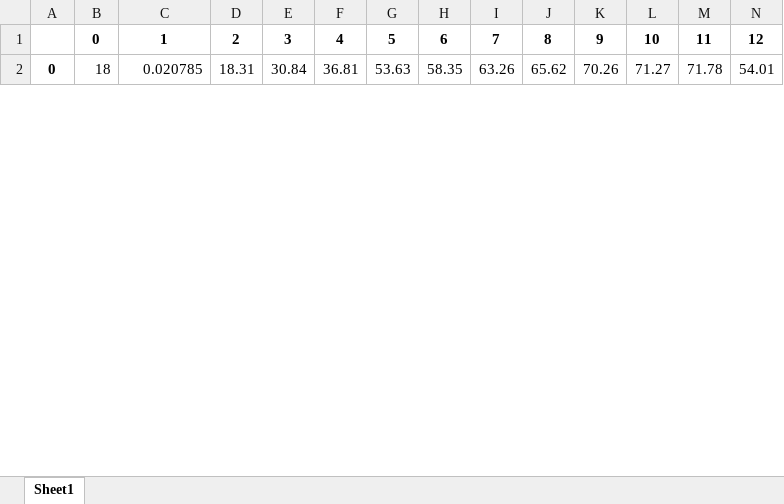
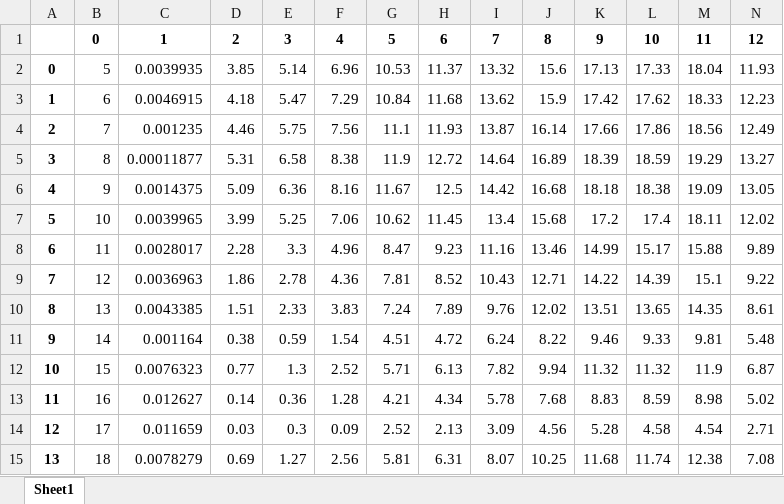
Before and after one commit to gdquintero/LOVO, an Excel workbook: output/accuracy_logistic.xlsx, sheet Sheet1, drawn as a sheet; only a part is shown; values as stored, in another font and other column widths than the file's, no borders; addresses are those after the commit; the diff covers the shown part only; the diff names each change by its address in the sheet, - before the commit and + after, or states it on an @@ line.

```diff
--- a/output/accuracy_logistic.xlsx (sheet Sheet1)
+++ b/output/accuracy_logistic.xlsx (sheet Sheet1)
+row 2: 0 | 5 | 0.0039935 | 3.85 | 5.14 | 6.96 | 10.53 | 11.37 | 13.32 | 15.6 | 17.13 | 17.33 | 18.04 | 11.93
+row 3: 1 | 6 | 0.0046915 | 4.18 | 5.47 | 7.29 | 10.84 | 11.68 | 13.62 | 15.9 | 17.42 | 17.62 | 18.33 | 12.23
+row 4: 2 | 7 | 0.001235 | 4.46 | 5.75 | 7.56 | 11.1 | 11.93 | 13.87 | 16.14 | 17.66 | 17.86 | 18.56 | 12.49
+row 5: 3 | 8 | 0.00011877 | 5.31 | 6.58 | 8.38 | 11.9 | 12.72 | 14.64 | 16.89 | 18.39 | 18.59 | 19.29 | 13.27
+row 6: 4 | 9 | 0.0014375 | 5.09 | 6.36 | 8.16 | 11.67 | 12.5 | 14.42 | 16.68 | 18.18 | 18.38 | 19.09 | 13.05
+row 7: 5 | 10 | 0.0039965 | 3.99 | 5.25 | 7.06 | 10.62 | 11.45 | 13.4 | 15.68 | 17.2 | 17.4 | 18.11 | 12.02
+row 8: 6 | 11 | 0.0028017 | 2.28 | 3.3 | 4.96 | 8.47 | 9.23 | 11.16 | 13.46 | 14.99 | 15.17 | 15.88 | 9.89
+row 9: 7 | 12 | 0.0036963 | 1.86 | 2.78 | 4.36 | 7.81 | 8.52 | 10.43 | 12.71 | 14.22 | 14.39 | 15.1 | 9.22
+row 10: 8 | 13 | 0.0043385 | 1.51 | 2.33 | 3.83 | 7.24 | 7.89 | 9.76 | 12.02 | 13.51 | 13.65 | 14.35 | 8.61
+row 11: 9 | 14 | 0.001164 | 0.38 | 0.59 | 1.54 | 4.51 | 4.72 | 6.24 | 8.22 | 9.46 | 9.33 | 9.81 | 5.48
+row 12: 10 | 15 | 0.0076323 | 0.77 | 1.3 | 2.52 | 5.71 | 6.13 | 7.82 | 9.94 | 11.32 | 11.32 | 11.9 | 6.87
+row 13: 11 | 16 | 0.012627 | 0.14 | 0.36 | 1.28 | 4.21 | 4.34 | 5.78 | 7.68 | 8.83 | 8.59 | 8.98 | 5.02
+row 14: 12 | 17 | 0.011659 | 0.03 | 0.3 | 0.09 | 2.52 | 2.13 | 3.09 | 4.56 | 5.28 | 4.58 | 4.54 | 2.71
@@ column A renumbered from row 15 down @@
-C15: 0.020785
+C15: 0.0078279
-D15: 18.31
+D15: 0.69
-E15: 30.84
+E15: 1.27
-F15: 36.81
+F15: 2.56
-G15: 53.63
+G15: 5.81
-H15: 58.35
+H15: 6.31
-I15: 63.26
+I15: 8.07
-J15: 65.62
+J15: 10.25
-K15: 70.26
+K15: 11.68
-L15: 71.27
+L15: 11.74
-M15: 71.78
+M15: 12.38
-N15: 54.01
+N15: 7.08
```
Also changed, not shown: 144 edited cells elsewhere in this sheet, output/accuracy_cubic.xlsx, 36 other files.
